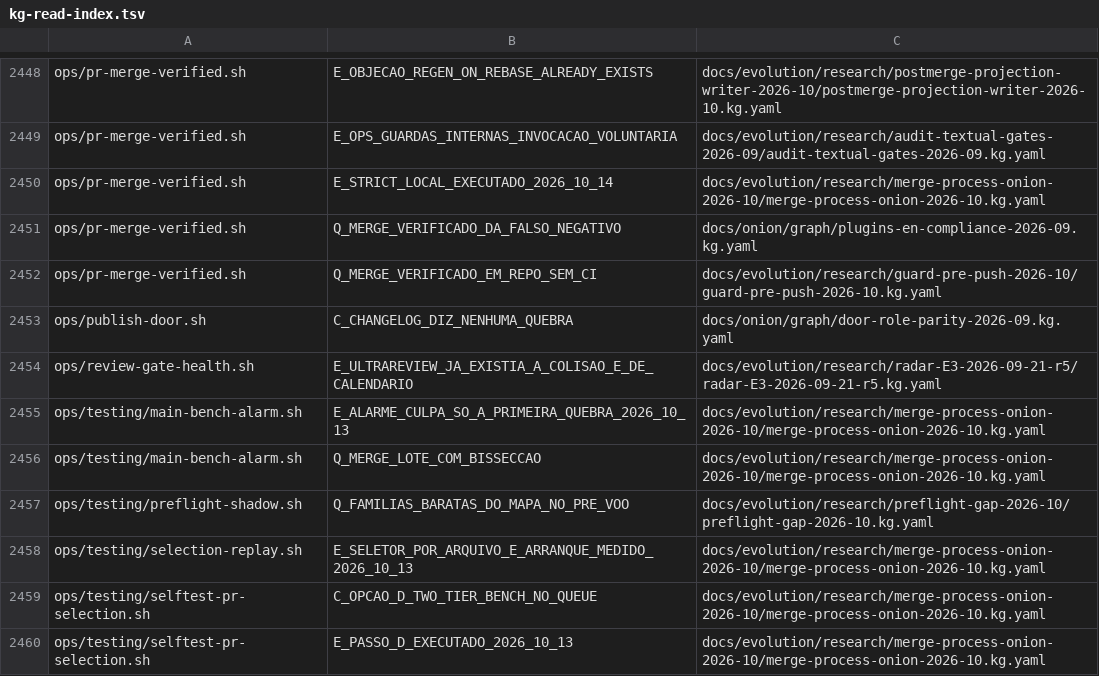
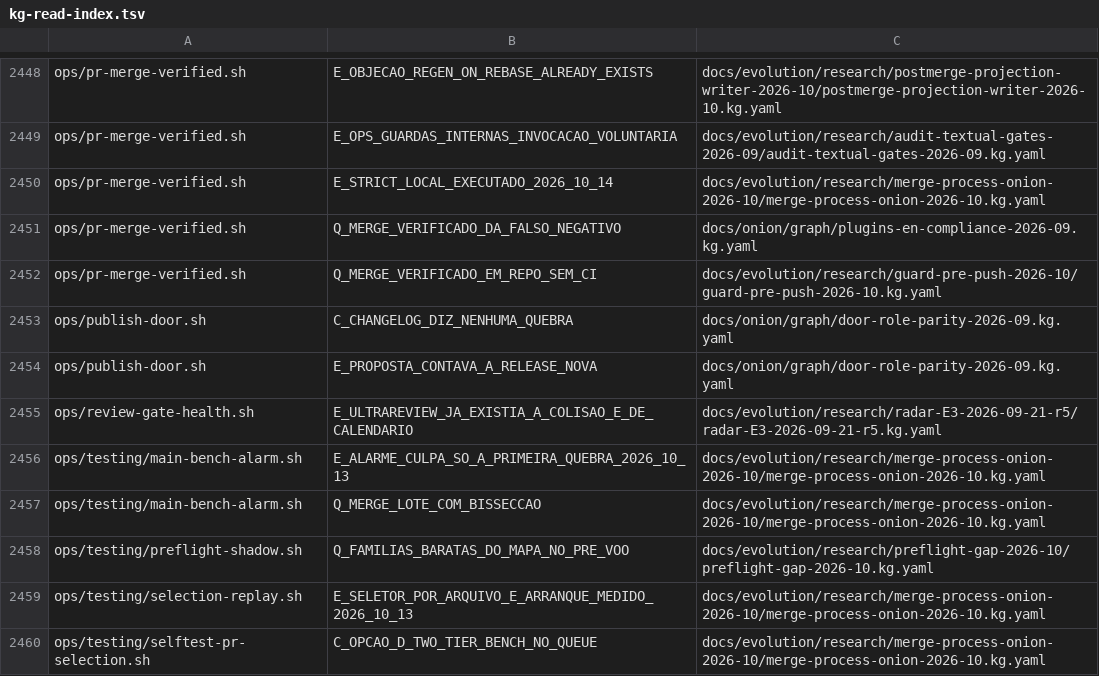
Before and after one commit to marciocar/onion-evolve, a TSV file: docs/onion/kg-read-index.tsv, drawn as a sheet; only a part is shown, gaps mark what is left out; the shorter side is filled out with more unchanged rows; the diff names each change by its address in the sheet, - before the commit and + after, or states it on an @@ line.

Commit message:
fix(publish): a proposta de versão não conta a release que a própria rodada publica
Orquestrado com 🧅 Onion Evolve

```diff
--- a/docs/onion/kg-read-index.tsv
+++ b/docs/onion/kg-read-index.tsv
+row 2454: ops/publish-door.sh | E_PROPOSTA_CONTAVA_A_RELEASE_NOVA | docs/onion/graph/door-role-parity-2026-09.kg.yaml
```
Also changed, not shown: 5 other files.
